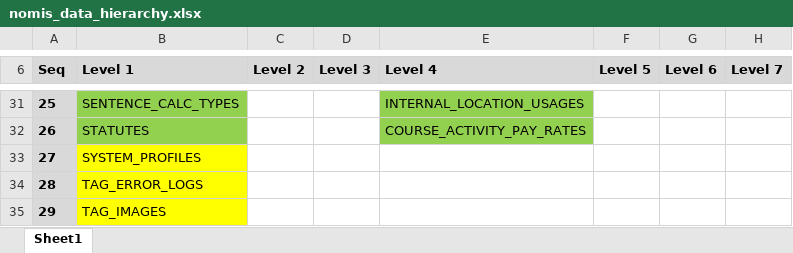
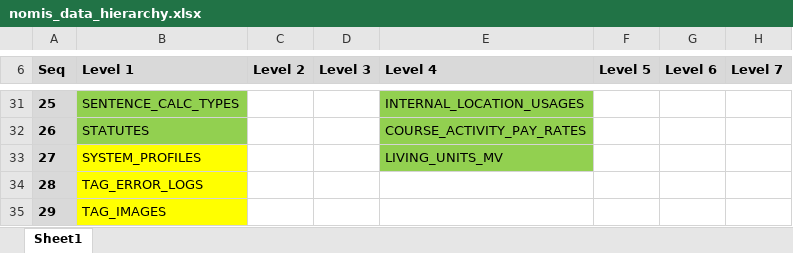
Before and after one commit to ministryofjustice/prison-api, an Excel workbook: mobile-web/src/main/resources/db/migration/nomis/data/nomis_data_hierarchy.xlsx, sheet Sheet1, drawn as a sheet; only a part is shown, gaps mark what is left out; values as stored, in another font and other column widths than the file's, no borders; the diff names each change by its address in the sheet, - before the commit and + after, or states it on an @@ line.

```diff
--- a/mobile-web/src/main/resources/db/migration/nomis/data/nomis_data_hierarchy.xlsx (sheet Sheet1)
+++ b/mobile-web/src/main/resources/db/migration/nomis/data/nomis_data_hierarchy.xlsx (sheet Sheet1)
-E33 (Level 4): (empty)
+E33 (Level 4): LIVING_UNITS_MV
-E33 fill: none
+E33 fill: #92D050
```
Also changed, not shown: 18 other files.
